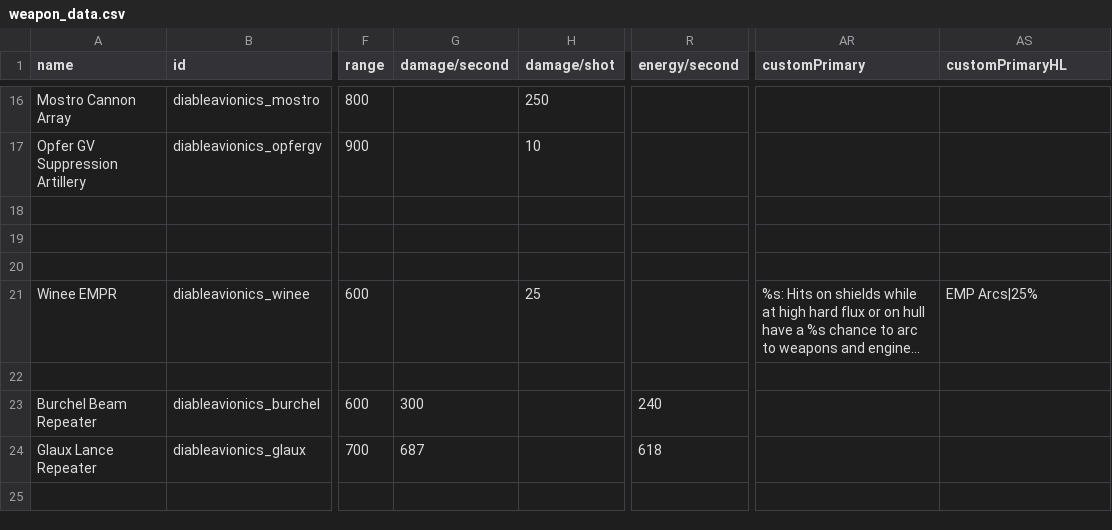
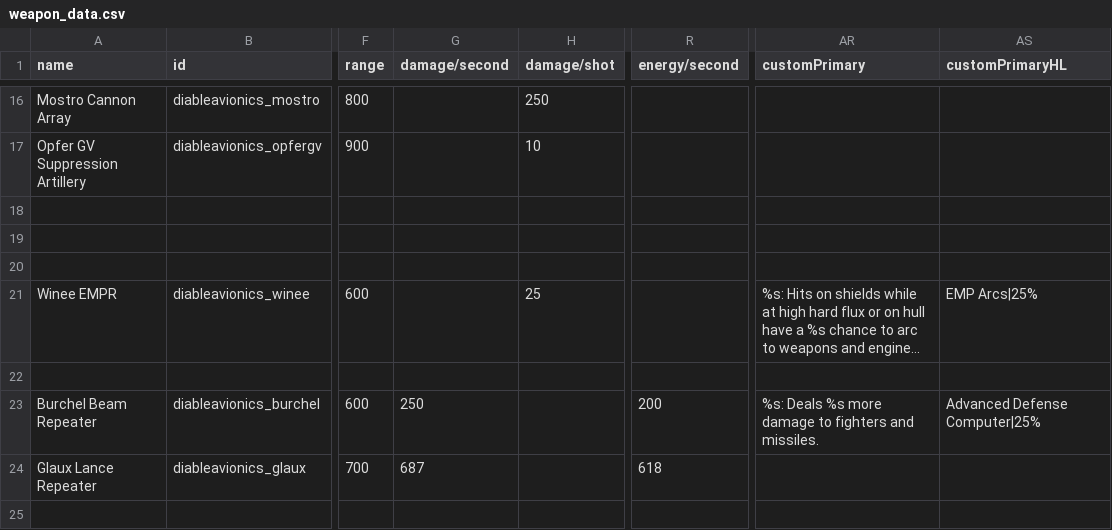
Before and after one commit to scardwell15/diable-avionics, a CSV file: data/weapons/weapon_data.csv, drawn as a sheet; only a part is shown, gaps mark what is left out; long unchanged cells end in …; the diff covers the shown part only; the diff names each change by its address in the sheet, - before the commit and + after, or states it on an @@ line.

```diff
--- a/data/weapons/weapon_data.csv
+++ b/data/weapons/weapon_data.csv
-G23 (damage/second): 300
+G23 (damage/second): 250
-R23 (energy/second): 240
+R23 (energy/second): 200
-AR23 (customPrimary): (empty)
+AR23 (customPrimary): %s: Deals %s more damage to fighters and missiles.
-AS23 (customPrimaryHL): (empty)
+AS23 (customPrimaryHL): Advanced Defense Computer|25%
```
Also changed, not shown: 21 edited cells elsewhere in this file, 7 other files.
